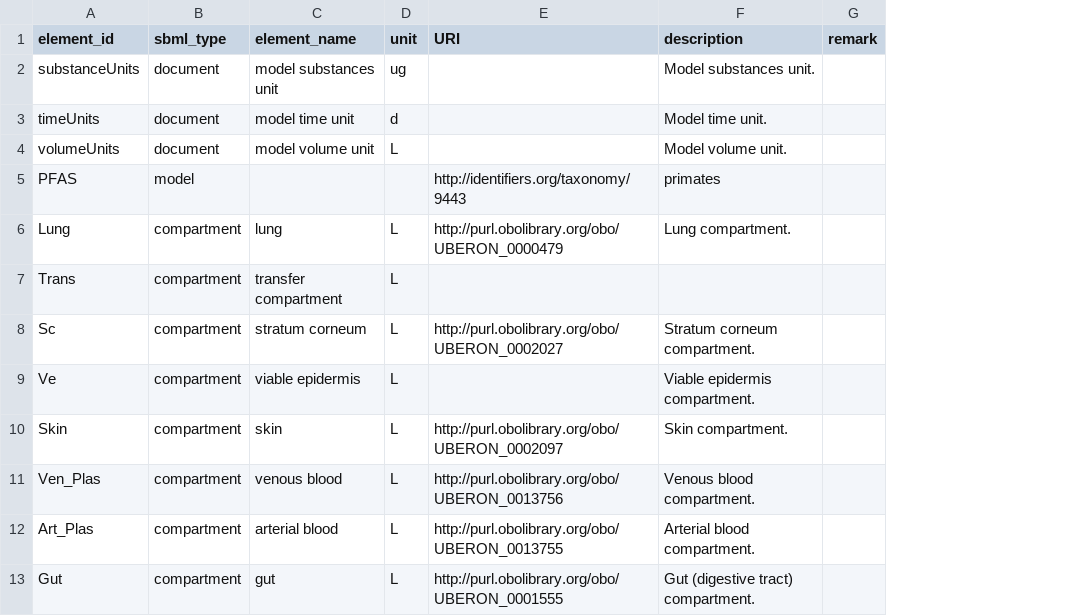
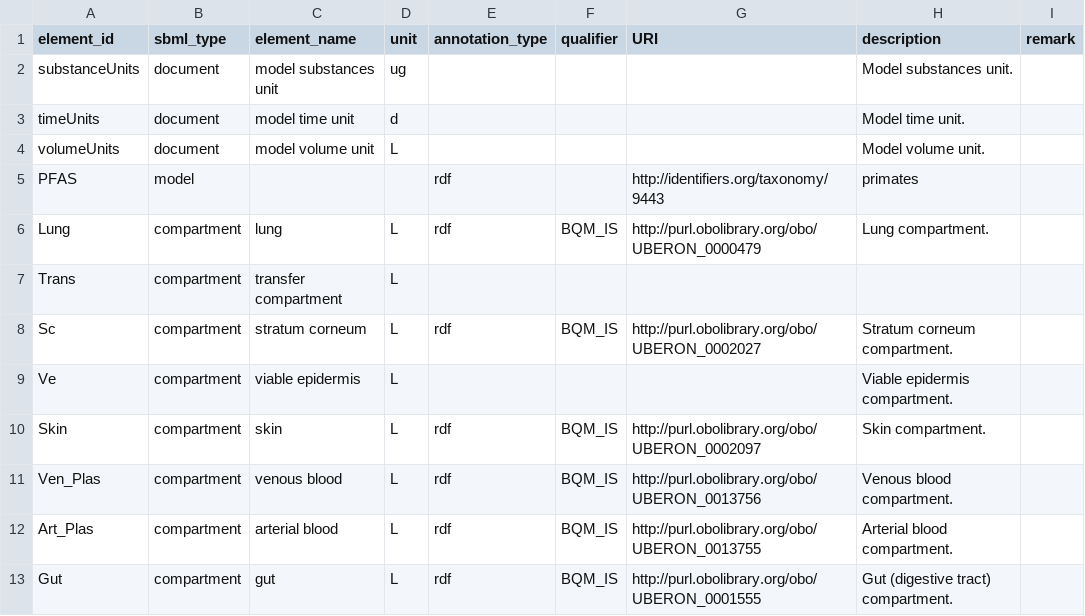
Before and after one commit to rivm-syso/pfasPBK, a CSV file: model/PBK_PFAS.annotations.csv, drawn as a sheet; only a part is shown; the diff names each change by its address in the sheet, - before the commit and + after, or states it on an @@ line.

Commit message:
Update annotations file

```diff
--- a/model/PBK_PFAS.annotations.csv
+++ b/model/PBK_PFAS.annotations.csv
+column E (annotation_type), rows 5-13: rdf | rdf |  | rdf |  | rdf | rdf | rdf | rdf
+column F (qualifier), rows 6-13: BQM_IS |  | BQM_IS |  | BQM_IS | BQM_IS | BQM_IS | BQM_IS
```
